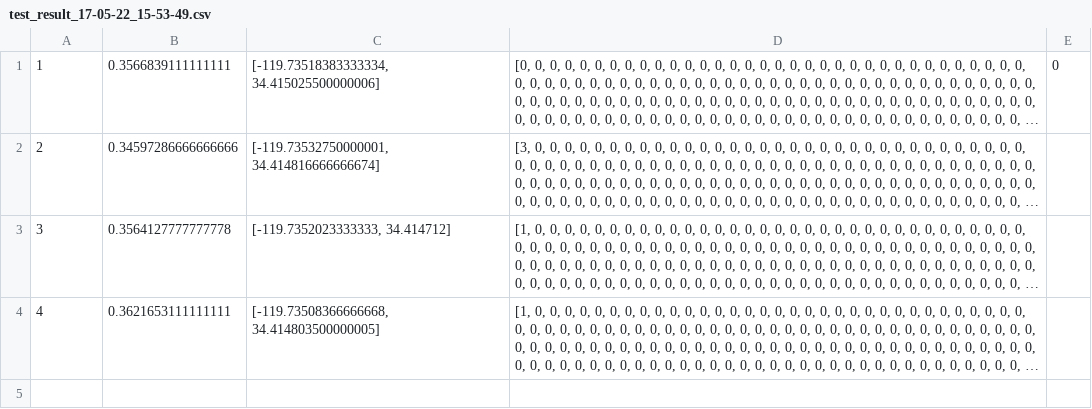
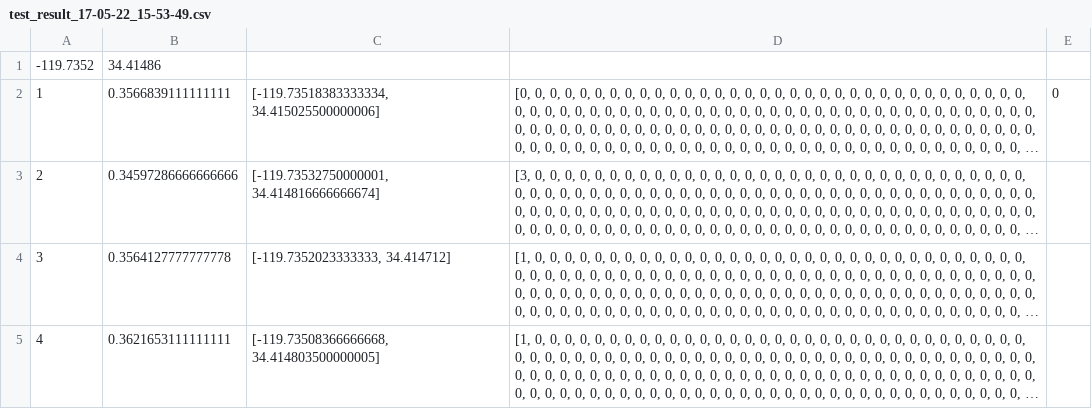
Before and after one commit to vrobot/CACI_capstone, a CSV file: multilateration/34.41486_-119.7352/test_result_17-05-22_15-53-49.csv (was multilateration/misc/34.41486_-119.7352/test_result_17-05-22_15-53-49.csv), drawn as a sheet; long unchanged cells end in …; the diff names each change by its address in the sheet, - before the commit and + after, or states it on an @@ line.

Commit message:
test data and some changes

```diff
--- a/multilateration/misc/34.41486_-119.7352/test_result_17-05-22_15-53-49.csv
+++ b/multilateration/34.41486_-119.7352/test_result_17-05-22_15-53-49.csv
+row 1: -119.7352 | 34.41486
```
Also changed, not shown: multilateration/34.41487_-119.73512/test_result_17-05-22_16-09-29.csv, multilateration/34.41487_-119.73512/test_result_17-05-22_16-13-21.csv, 46 other files.
